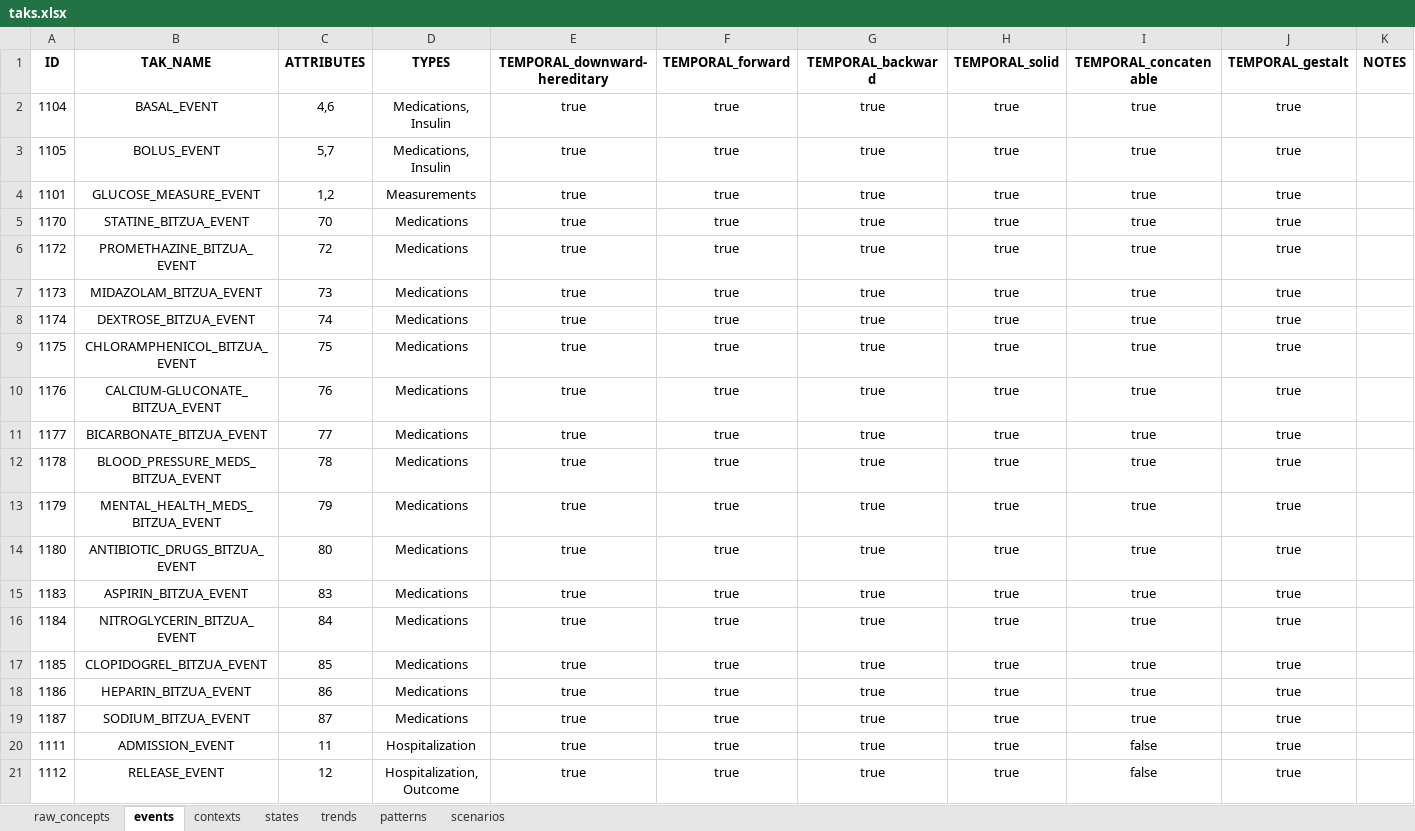
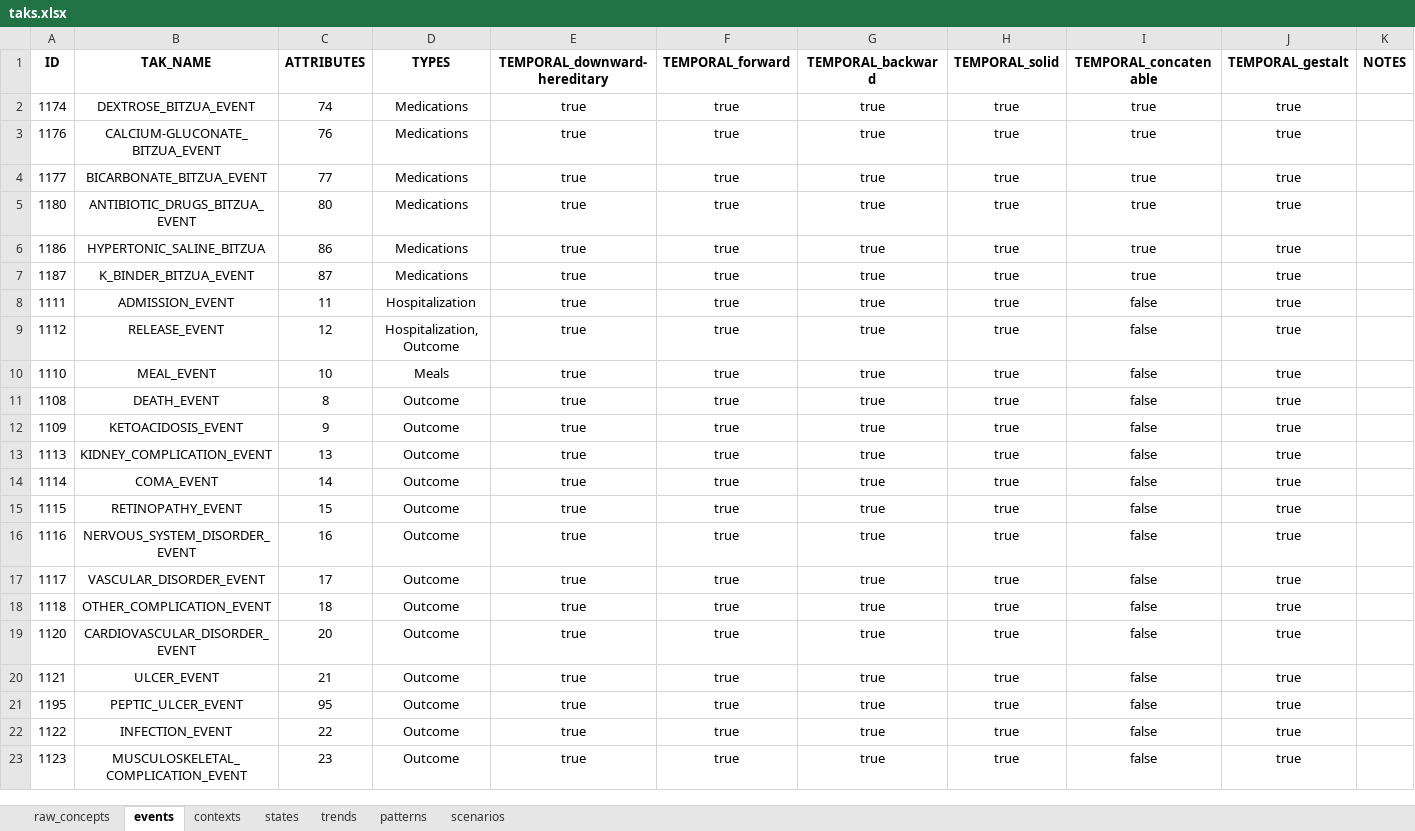
Before and after one commit to shaharoded/TAKAutomator, an Excel workbook: taks.xlsx, sheet events, drawn as a sheet; only a part is shown; the shorter side is filled out with more unchanged rows; values as stored, in another font and other column widths than the file's, no borders; removed rows and columns are numbered as before the commit, all else as after; the diff names each change by its address in the sheet, - before the commit and + after, or states it on an @@ line.

```diff
--- a/taks.xlsx (sheet events)
+++ b/taks.xlsx (sheet events)
-row 2: 1104 | BASAL_EVENT | 4,6 | Medications, Insulin | true | true | true | true | true | true
-row 3: 1105 | BOLUS_EVENT | 5,7 | Medications, Insulin | true | true | true | true | true | true
-row 4: 1101 | GLUCOSE_MEASURE_EVENT | 1,2 | Measurements | true | true | true | true | true | true
-row 5: 1170 | STATINE_BITZUA_EVENT | 70 | Medications | true | true | true | true | true | true
-row 6: 1172 | PROMETHAZINE_BITZUA_EVENT | 72 | Medications | true | true | true | true | true | true
-row 7: 1173 | MIDAZOLAM_BITZUA_EVENT | 73 | Medications | true | true | true | true | true | true
-row 9: 1175 | CHLORAMPHENICOL_BITZUA_EVENT | 75 | Medications | true | true | true | true | true | true
-row 12: 1178 | BLOOD_PRESSURE_MEDS_BITZUA_EVENT | 78 | Medications | true | true | true | true | true | true
-row 13: 1179 | MENTAL_HEALTH_MEDS_BITZUA_EVENT | 79 | Medications | true | true | true | true | true | true
-row 15: 1183 | ASPIRIN_BITZUA_EVENT | 83 | Medications | true | true | true | true | true | true
-row 16: 1184 | NITROGLYCERIN_BITZUA_EVENT | 84 | Medications | true | true | true | true | true | true
-row 17: 1185 | CLOPIDOGREL_BITZUA_EVENT | 85 | Medications | true | true | true | true | true | true
-B6 (TAK_NAME): HEPARIN_BITZUA_EVENT
+B6 (TAK_NAME): HYPERTONIC_SALINE_BITZUA
-B7 (TAK_NAME): SODIUM_BITZUA_EVENT
+B7 (TAK_NAME): K_BINDER_BITZUA_EVENT
```
Also changed, not shown: sheet states, sheet raw_concepts, sheet trends, formulas that keep their value, 1 other file.
